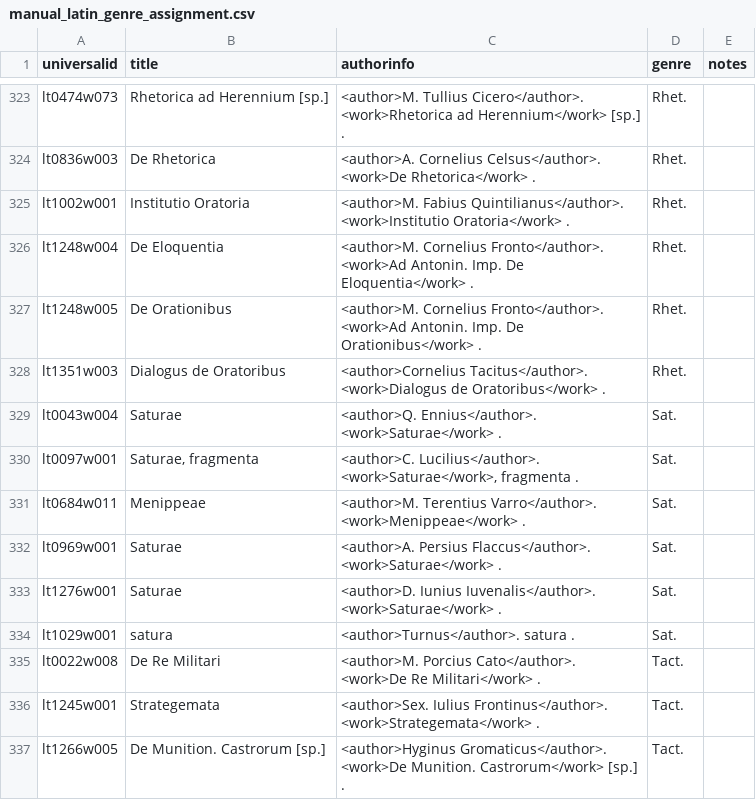
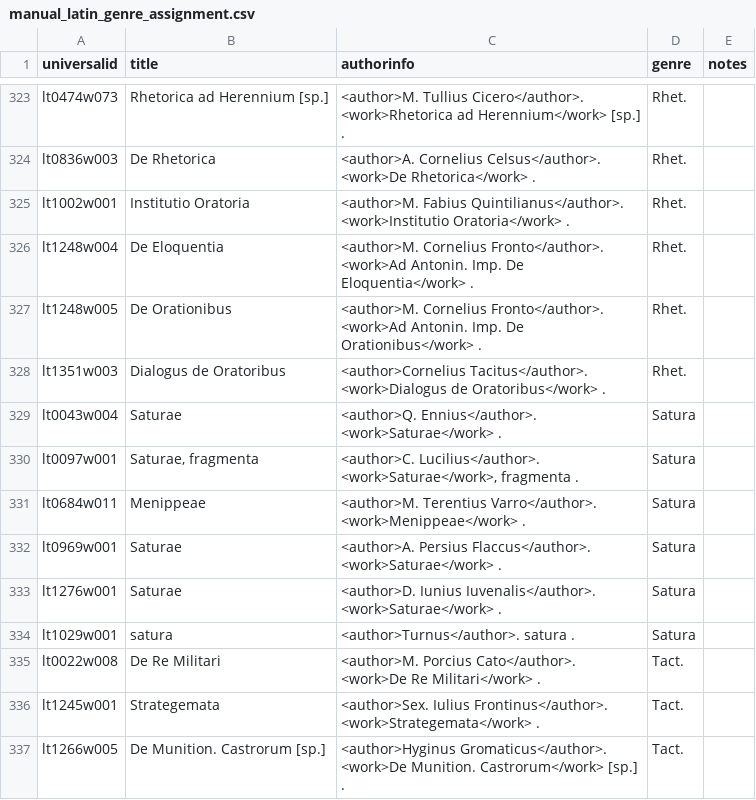
Before and after one commit to e-gun/HipparchiaBuilder, a CSV file: builder/parsers/manual_latin_genre_assignment.csv, drawn as a sheet; only a part is shown, gaps mark what is left out.

Commit message:
wordcount notes and fixes

```diff
--- a/builder/parsers/manual_latin_genre_assignment.csv
+++ b/builder/parsers/manual_latin_genre_assignment.csv
@@ -328,8 +328,8 @@ lt1248w005,De Orationibus,<author>M. Cornelius Fronto</author>. <work>Ad Antonin
 lt1351w003,Dialogus de Oratoribus,<author>Cornelius Tacitus</author>. <work>Dialogus de Oratoribus</work> .,Rhet.,
-lt0043w004,Saturae,<author>Q. Ennius</author>. <work>Saturae</work> .,Sat.,
-lt0097w001,"Saturae, fragmenta","<author>C. Lucilius</author>. <work>Saturae</work>, fragmenta .",Sat.,
-lt0684w011,Menippeae,<author>M. Terentius Varro</author>. <work>Menippeae</work> .,Sat.,
-lt0969w001,Saturae,<author>A. Persius Flaccus</author>. <work>Saturae</work> .,Sat.,
-lt1276w001,Saturae,<author>D. Iunius Iuvenalis</author>. <work>Saturae</work> .,Sat.,
-lt1029w001,satura,<author>Turnus</author>. satura .,Sat.,
+lt0043w004,Saturae,<author>Q. Ennius</author>. <work>Saturae</work> .,Satura,
+lt0097w001,"Saturae, fragmenta","<author>C. Lucilius</author>. <work>Saturae</work>, fragmenta .",Satura,
+lt0684w011,Menippeae,<author>M. Terentius Varro</author>. <work>Menippeae</work> .,Satura,
+lt0969w001,Saturae,<author>A. Persius Flaccus</author>. <work>Saturae</work> .,Satura,
+lt1276w001,Saturae,<author>D. Iunius Iuvenalis</author>. <work>Saturae</work> .,Satura,
+lt1029w001,satura,<author>Turnus</author>. satura .,Satura,
 lt0022w008,De Re Militari,<author>M. Porcius Cato</author>. <work>De Re Militari</work> .,Tact.,
```
Also changed, not shown: 1 other file.
